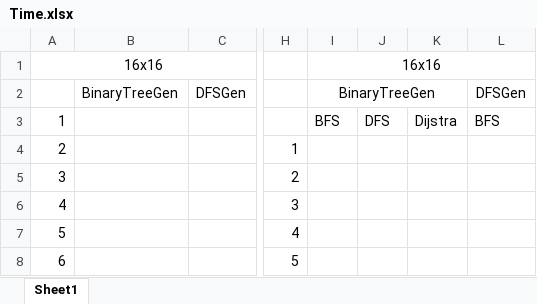
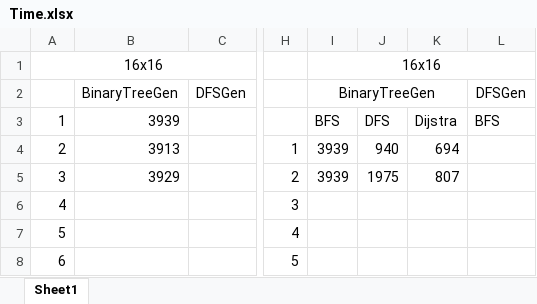
Before and after one commit to Daocuong-main/MazeJava, an Excel workbook: src/main/java/time/Time.xlsx, sheet Sheet1, drawn as a sheet; only a part is shown, gaps mark what is left out; values as stored, in another font and other column widths than the file's, no borders; the diff names each change by its address in the sheet, - before the commit and + after, or states it on an @@ line.

```diff
--- a/src/main/java/time/Time.xlsx (sheet Sheet1)
+++ b/src/main/java/time/Time.xlsx (sheet Sheet1)
-B3: (empty)
+B3: 3939
-B4: (empty)
+B4: 3913
-I4:I5: (empty)
+I4:I5: 3939
-J4: (empty)
+J4: 940
-K4: (empty)
+K4: 694
-B5: (empty)
+B5: 3929
-J5: (empty)
+J5: 1975
-K5: (empty)
+K5: 807
```
Also changed, not shown: 6 other files.
